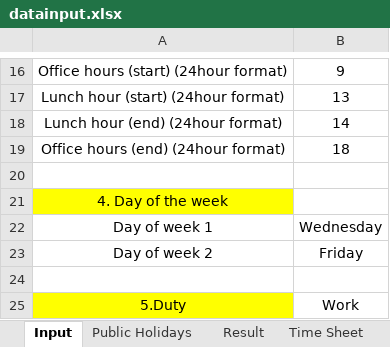
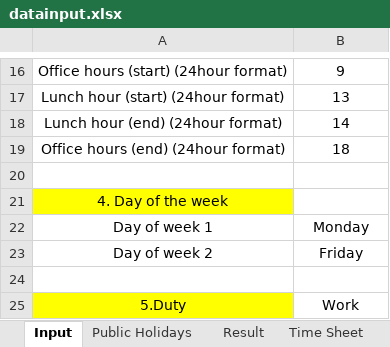
Before and after one commit to jttw0010100/auto-timesheet, an Excel workbook: datainput.xlsx, sheet Input, drawn as a sheet; only a part is shown, gaps mark what is left out; values as stored, in another font and other column widths than the file's, no borders; the diff names each change by its address in the sheet, - before the commit and + after, or states it on an @@ line.

```diff
--- a/datainput.xlsx (sheet Input)
+++ b/datainput.xlsx (sheet Input)
-B22: Wednesday
+B22: Monday
```
Also changed, not shown: 10 other files.
